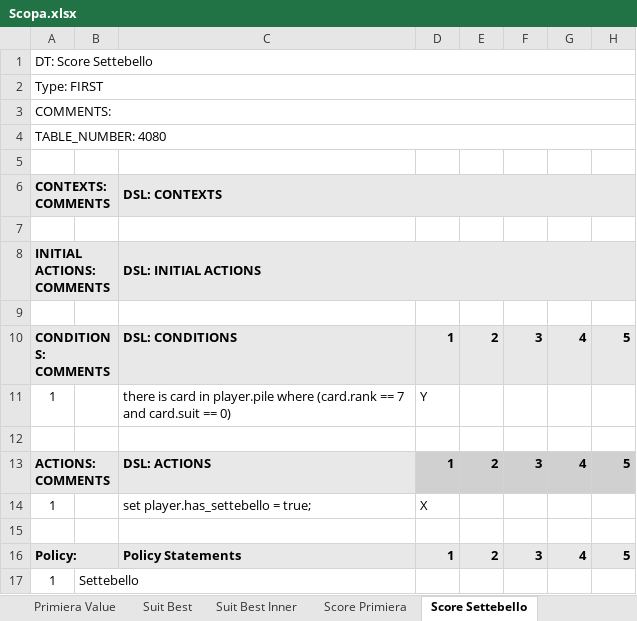
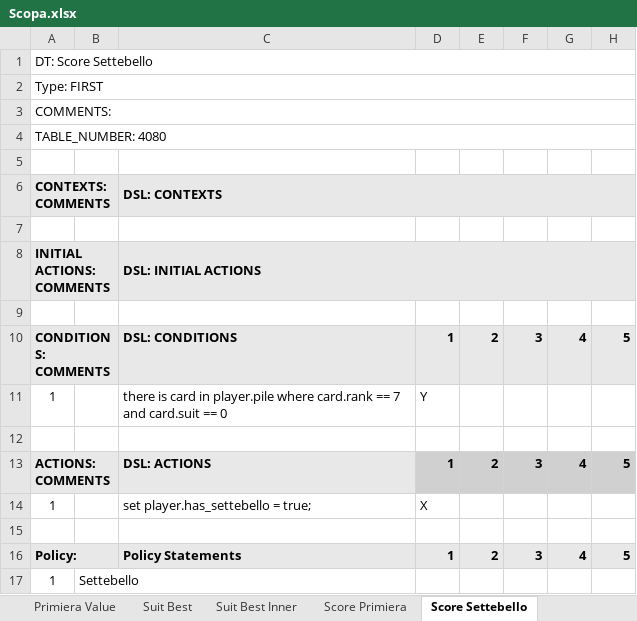
Before and after one commit to DTRules/DTRules, an Excel workbook: sampleprojects/Scopa/excel/Scopa.xlsx, sheet Score Settebello, drawn as a sheet; only a part is shown; values as stored, in another font and other column widths than the file's, no borders; the diff names each change by its address in the sheet, - before the commit and + after, or states it on an @@ line.

```diff
--- a/sampleprojects/Scopa/excel/Scopa.xlsx (sheet Score Settebello)
+++ b/sampleprojects/Scopa/excel/Scopa.xlsx (sheet Score Settebello)
-C11 (DSL: CONTEXTS): …player.pile where (card.rank == 7 and card.suit == 0)
+C11 (DSL: CONTEXTS): …player.pile where card.rank == 7 and card.suit == 0
```
Also changed, not shown: 10 other files.
